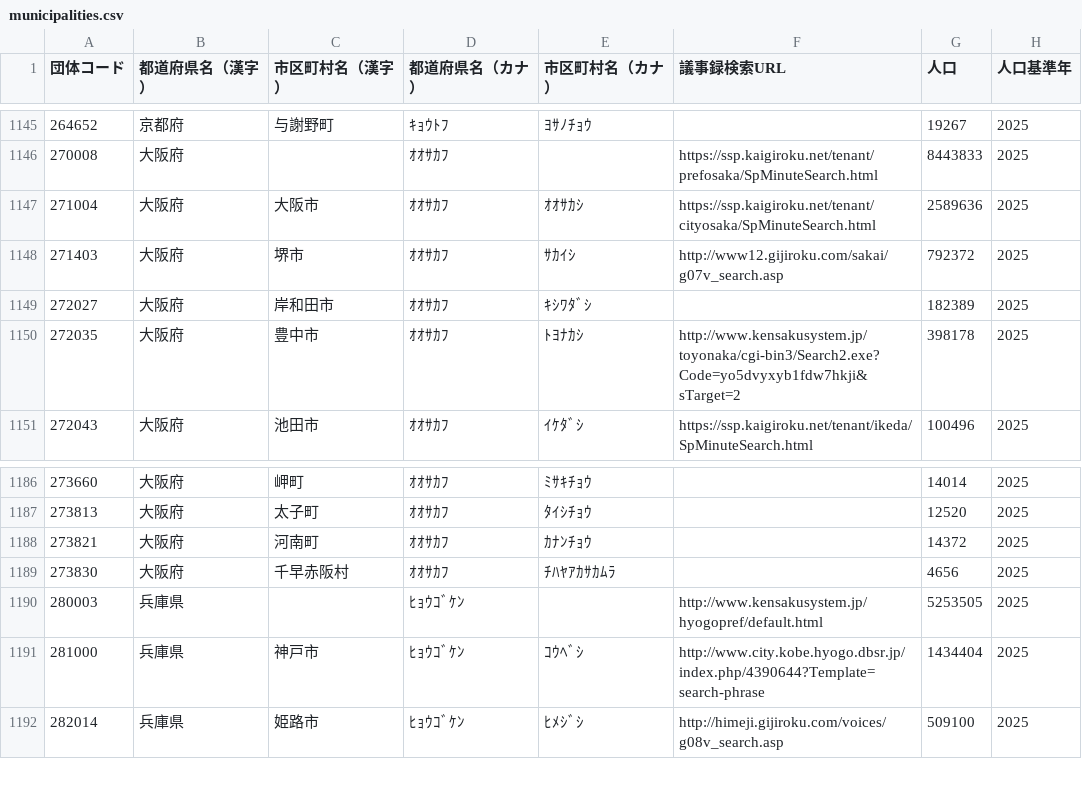
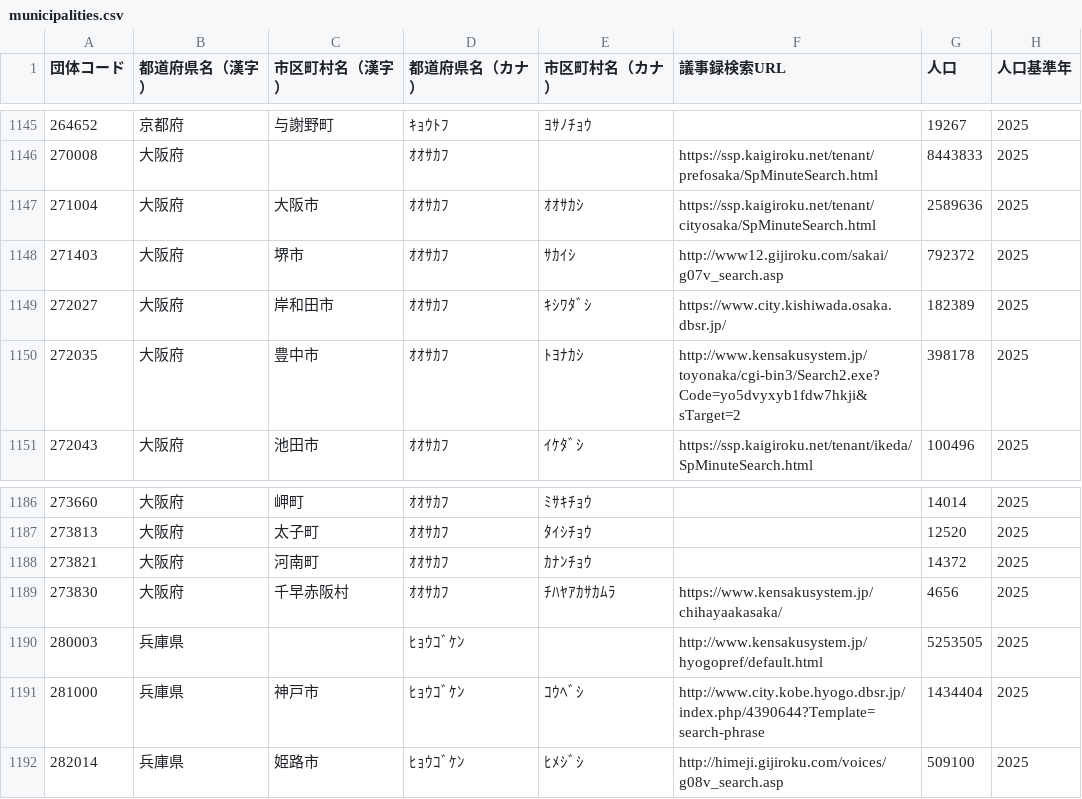
Before and after one commit to matsupiee/open-gikai, a CSV file: packages/db/src/seeds/municipalities.csv, drawn as a sheet; only a part is shown, gaps mark what is left out.

```diff
--- a/packages/db/src/seeds/municipalities.csv
+++ b/packages/db/src/seeds/municipalities.csv
@@ -1148,3 +1148,3 @@
 271403,大阪府,堺市,ｵｵｻｶﾌ,ｻｶｲｼ,http://www12.gijiroku.com/sakai/g07v_search.asp,792372,2025
-272027,大阪府,岸和田市,ｵｵｻｶﾌ,ｷｼﾜﾀﾞｼ,,182389,2025
+272027,大阪府,岸和田市,ｵｵｻｶﾌ,ｷｼﾜﾀﾞｼ,https://www.city.kishiwada.osaka.dbsr.jp/,182389,2025
 272035,大阪府,豊中市,ｵｵｻｶﾌ,ﾄﾖﾅｶｼ,http://www.kensakusystem.jp/toyonaka/cgi-bin3/Search2.exe?Code=yo5dvyxyb1fdw7hkji&sTarget=2,398178,2025
@@ -1188,3 +1188,3 @@
 273821,大阪府,河南町,ｵｵｻｶﾌ,ｶﾅﾝﾁｮｳ,,14372,2025
-273830,大阪府,千早赤阪村,ｵｵｻｶﾌ,ﾁﾊﾔｱｶｻｶﾑﾗ,,4656,2025
+273830,大阪府,千早赤阪村,ｵｵｻｶﾌ,ﾁﾊﾔｱｶｻｶﾑﾗ,https://www.kensakusystem.jp/chihayaakasaka/,4656,2025
 280003,兵庫県,,ﾋｮｳｺﾞｹﾝ,,http://www.kensakusystem.jp/hyogopref/default.html,5253505,2025
```
